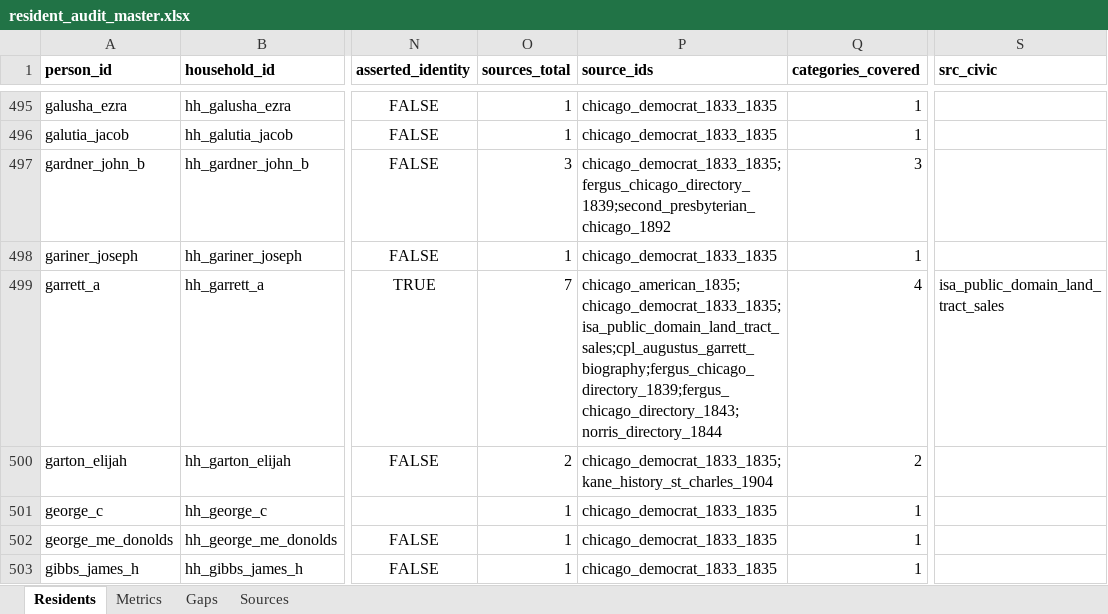
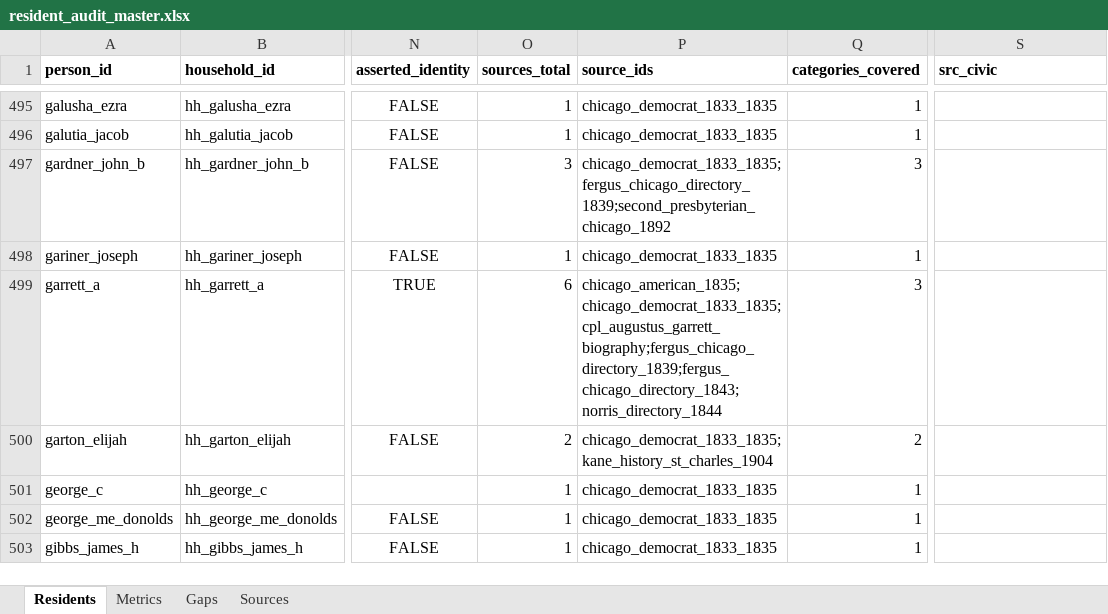
Before and after one commit to kevinrhaas/custom, an Excel workbook: chicago/reference/resident-research/final/audit/resident_audit_master.xlsx, sheet Residents, drawn as a sheet; only a part is shown, gaps mark what is left out; values as stored, in another font and other column widths than the file's, no borders; the diff covers the shown part only; the diff names each change by its address in the sheet, - before the commit and + after, or states it on an @@ line.

```diff
--- a/chicago/reference/resident-research/final/audit/resident_audit_master.xlsx (sheet Residents)
+++ b/chicago/reference/resident-research/final/audit/resident_audit_master.xlsx (sheet Residents)
-O499 (sources_total): 7
+O499 (sources_total): 6
-P499 (source_ids): chicago_american_1835;chicago_democrat_1833_1835;isa_public_domain_land_tract_sales;cpl_augustus_garrett_biography;fergus_chicago_directory_1839;fergus_chicago_directory_1843;norris_directory_1844
+P499 (source_ids): chicago_american_1835;chicago_democrat_1833_1835;cpl_augustus_garrett_biography;fergus_chicago_directory_1839;fergus_chicago_directory_1843;norris_directory_1844
-Q499 (categories_covered): 4
+Q499 (categories_covered): 3
-S499 (src_civic): isa_public_domain_land_tract_sales
+S499 (src_civic): (empty)
```
Also changed, not shown: 40 edited cells elsewhere in this sheet, sheet Metrics, sheet Gaps, chicago/reference/resident-research/T-0442/T-0442_resident_research_working.xlsx, chicago/reference/resident-research/T-0462/T-0462_resident_research_working.xlsx, 21 other files.
